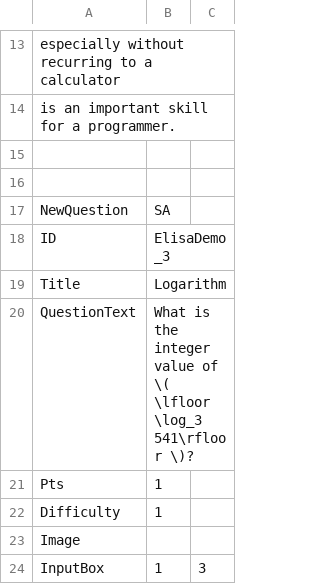
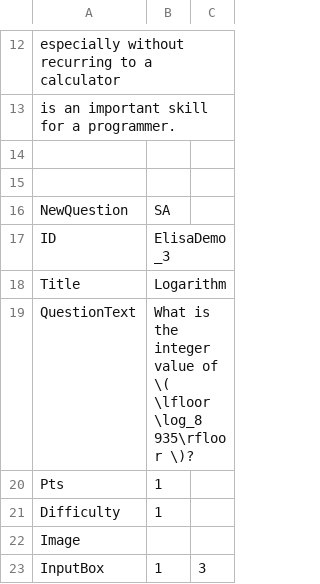
Before and after one commit to SCS-Technology-and-Innovation/Quiz, a CSV file: question1.csv, drawn as a sheet; only a part is shown, gaps mark what is left out; the diff covers the shown part only.

```diff
--- a/question1.csv
+++ b/question1.csv
@@ -19,3 +19,3 @@ ID,ElisaDemo_3,,,
 Title,Logarithm,,,
-QuestionText,What is the integer value of \( \lfloor \log_3 541\rfloor \)?,,,
+QuestionText,What is the integer value of \( \lfloor \log_8 935\rfloor \)?,,,
 Pts,1,,,
```
Also changed, not shown: 3 added rows, 13 removed rows, 2 moved rows and 22 edited cells elsewhere in this file.
